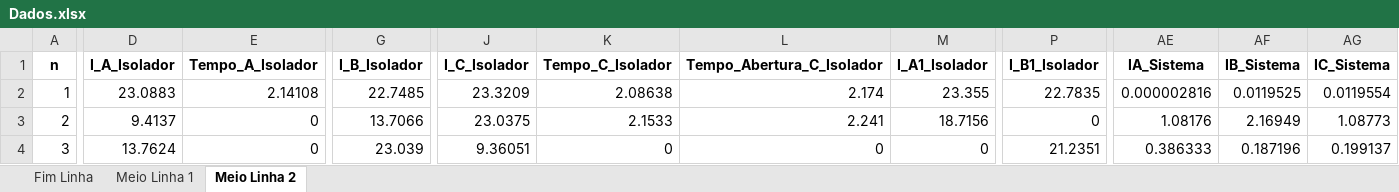
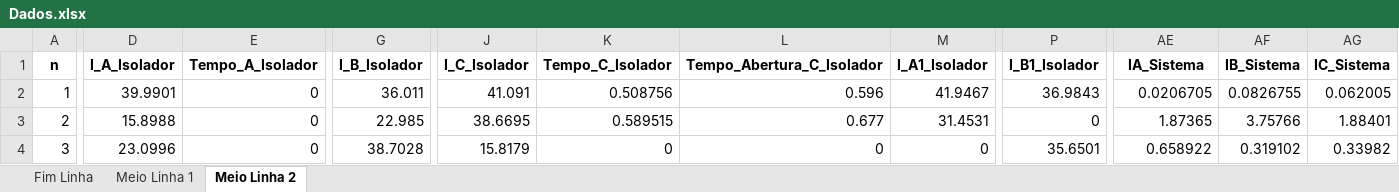
Before and after one commit to LeonardoFdSantos/CurtosT2F, an Excel workbook: T2F_MATLAB/TestesConstrutivoReais/Dados.xlsx, sheet Meio Linha 2, drawn as a sheet; only a part is shown, gaps mark what is left out; values as stored, in another font and other column widths than the file's, no borders; the diff covers the shown part only; the diff names each change by its address in the sheet, - before the commit and + after, or states it on an @@ line.

```diff
--- a/T2F_MATLAB/TestesConstrutivoReais/Dados.xlsx (sheet Meio Linha 2)
+++ b/T2F_MATLAB/TestesConstrutivoReais/Dados.xlsx (sheet Meio Linha 2)
-D2 (I_A_Isolador): 23.0883
+D2 (I_A_Isolador): 39.9901
-E2 (Tempo_A_Isolador): 2.14108
+E2 (Tempo_A_Isolador): 0
-G2 (I_B_Isolador): 22.7485
+G2 (I_B_Isolador): 36.011
-J2 (I_C_Isolador): 23.3209
+J2 (I_C_Isolador): 41.091
-K2 (Tempo_C_Isolador): 2.08638
+K2 (Tempo_C_Isolador): 0.508756
-L2 (Tempo_Abertura_C_Isolador): 2.174
+L2 (Tempo_Abertura_C_Isolador): 0.596
-M2 (I_A1_Isolador): 23.355
+M2 (I_A1_Isolador): 41.9467
-P2 (I_B1_Isolador): 22.7835
+P2 (I_B1_Isolador): 36.9843
-AE2 (IA_Sistema): 0.000002816
+AE2 (IA_Sistema): 0.0206705
-AF2 (IB_Sistema): 0.0119525
+AF2 (IB_Sistema): 0.0826755
-AG2 (IC_Sistema): 0.0119554
+AG2 (IC_Sistema): 0.062005
-D3 (I_A_Isolador): 9.4137
+D3 (I_A_Isolador): 15.8988
-G3 (I_B_Isolador): 13.7066
+G3 (I_B_Isolador): 22.985
-J3 (I_C_Isolador): 23.0375
+J3 (I_C_Isolador): 38.6695
-K3 (Tempo_C_Isolador): 2.1533
+K3 (Tempo_C_Isolador): 0.589515
-L3 (Tempo_Abertura_C_Isolador): 2.241
+L3 (Tempo_Abertura_C_Isolador): 0.677
-M3 (I_A1_Isolador): 18.7156
+M3 (I_A1_Isolador): 31.4531
-AE3 (IA_Sistema): 1.08176
+AE3 (IA_Sistema): 1.87365
-AF3 (IB_Sistema): 2.16949
+AF3 (IB_Sistema): 3.75766
-AG3 (IC_Sistema): 1.08773
+AG3 (IC_Sistema): 1.88401
-D4 (I_A_Isolador): 13.7624
+D4 (I_A_Isolador): 23.0996
-G4 (I_B_Isolador): 23.039
+G4 (I_B_Isolador): 38.7028
-J4 (I_C_Isolador): 9.36051
+J4 (I_C_Isolador): 15.8179
-P4 (I_B1_Isolador): 21.2351
+P4 (I_B1_Isolador): 35.6501
-AE4 (IA_Sistema): 0.386333
+AE4 (IA_Sistema): 0.658922
-AF4 (IB_Sistema): 0.187196
+AF4 (IB_Sistema): 0.319102
-AG4 (IC_Sistema): 0.199137
+AG4 (IC_Sistema): 0.33982
```
Also changed, not shown: 963 edited cells elsewhere in this sheet, sheet Meio Linha 1, sheet Fim Linha, T2F_MATLAB/TestesConstrutivoReais/Dados_SemFuse.xlsx, 22 other files.
